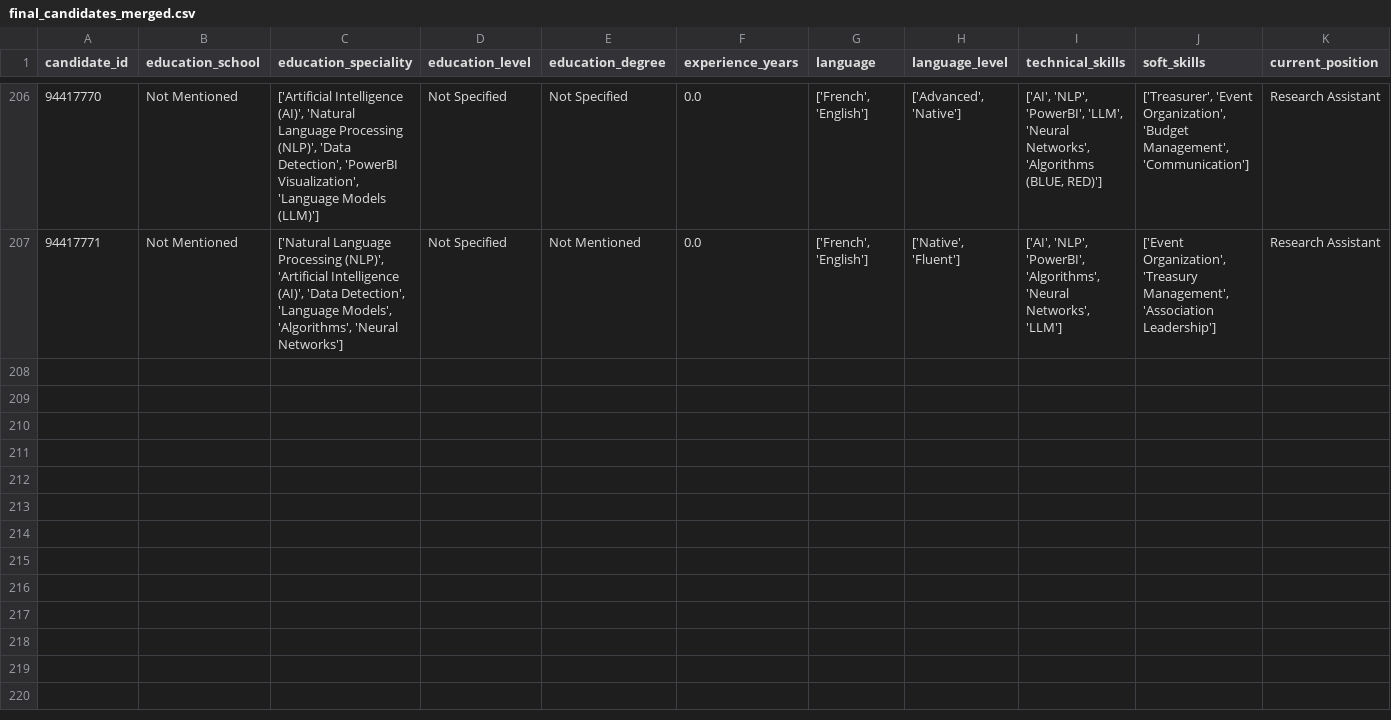
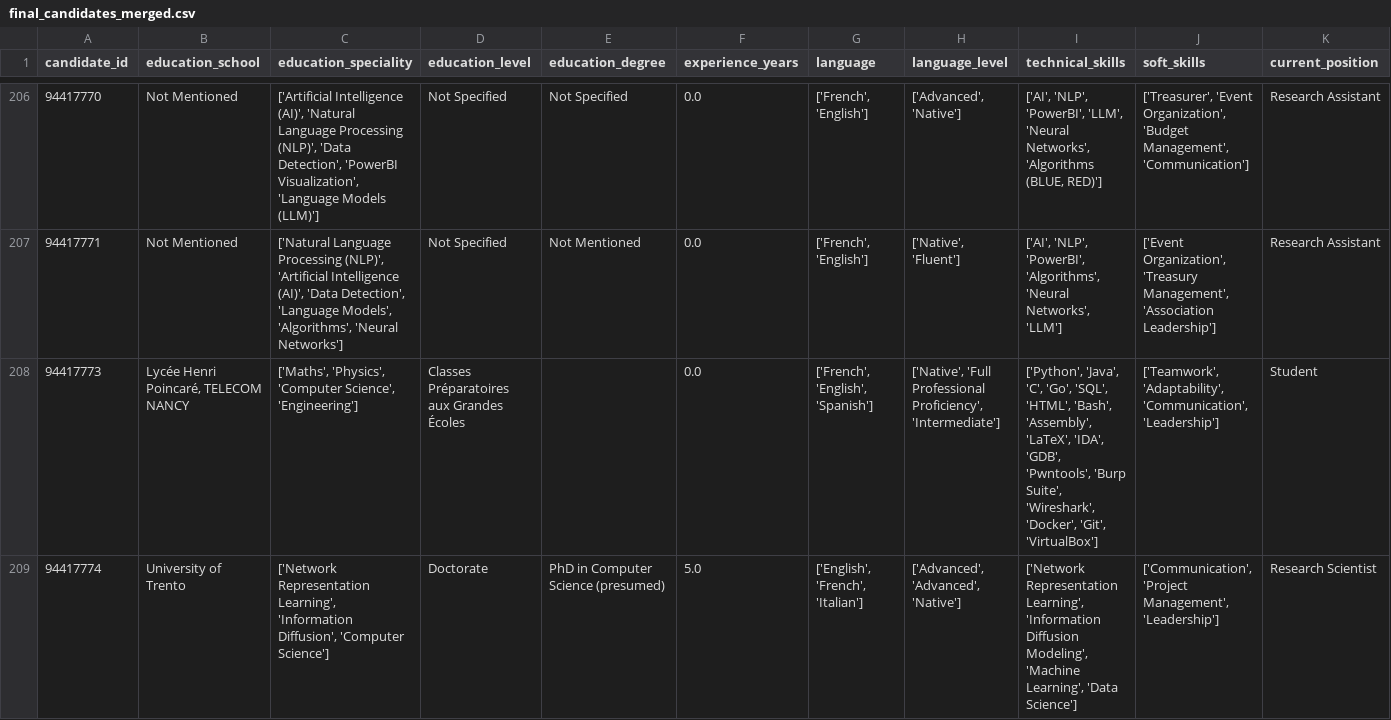
Before and after one commit to TheoHorn/scoring_job_cv, a CSV file: data/final_candidates_merged.csv, drawn as a sheet; only a part is shown, gaps mark what is left out; rows hold the shown columns only; the diff covers the shown part only; the diff names each change by its address in the sheet, - before the commit and + after, or states it on an @@ line.

```diff
--- a/data/final_candidates_merged.csv
+++ b/data/final_candidates_merged.csv
+row 208: 94417773 | Lycée Henri Poincaré, TELECOM NANCY | ['Maths', 'Physics', 'Computer Science', 'Engineering'] | Classes Préparatoires aux Grandes Écoles |  | 0.0 | ['French', 'English', 'Spanish'] | ['Native', 'Full Professional Proficiency', 'Intermediate'] | ['Python', 'Java', 'C', 'Go', 'SQL', 'HTML', 'Bash', 'Assembly', 'LaTeX', 'IDA', 'GDB', 'Pwntools', 'Burp Suite', 'Wireshark', 'Docker', 'Git', 'VirtualBox'] | ['Teamwork', 'Adaptability', 'Communication', 'Leadership'] | Student
+row 209: 94417774 | University of Trento | ['Network Representation Learning', 'Information Diffusion', 'Computer Science'] | Doctorate | PhD in Computer Science (presumed) | 5.0 | ['English', 'French', 'Italian'] | ['Advanced', 'Advanced', 'Native'] | ['Network Representation Learning', 'Information Diffusion Modeling', 'Machine Learning', 'Data Science'] | ['Communication', 'Project Management', 'Leadership'] | Research Scientist
```
Also changed, not shown: 2 added rows elsewhere in this file, data/final_job_offers.csv, 1 other file.
